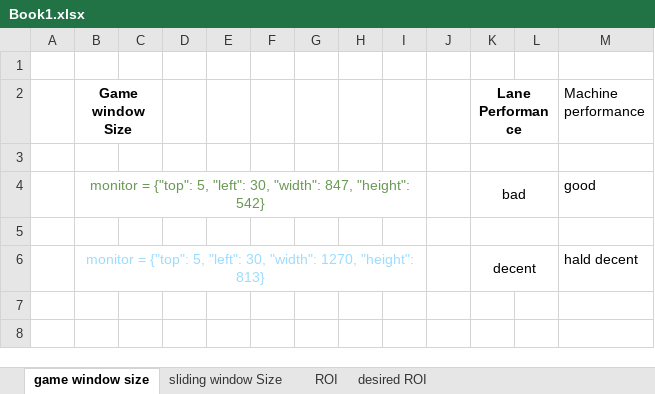
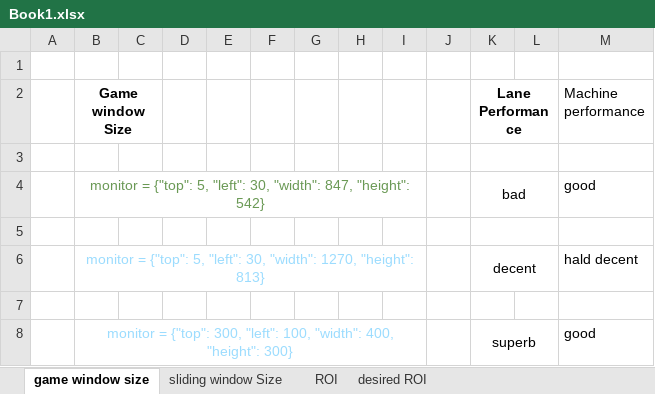
Before and after one commit to sandiJamlu23/Trackmania_OpenCV, an Excel workbook: Metopen/Book1.xlsx, sheet game window size, drawn as a sheet; values as stored, in another font and other column widths than the file's, no borders; the diff names each change by its address in the sheet, - before the commit and + after, or states it on an @@ line.

```diff
--- a/Metopen/Book1.xlsx (sheet game window size)
+++ b/Metopen/Book1.xlsx (sheet game window size)
+row 7: (empty)
+row 8:  | monitor = {"top": 300, "left": 100, "width": 400, "height": 300} |  |  |  |  |  |  |  |  | superb |  | good
```
Also changed, not shown: sheet desired ROI, sheet ROI, 4 other files.
